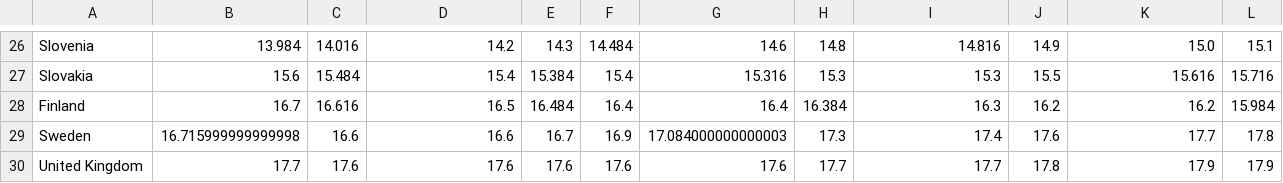
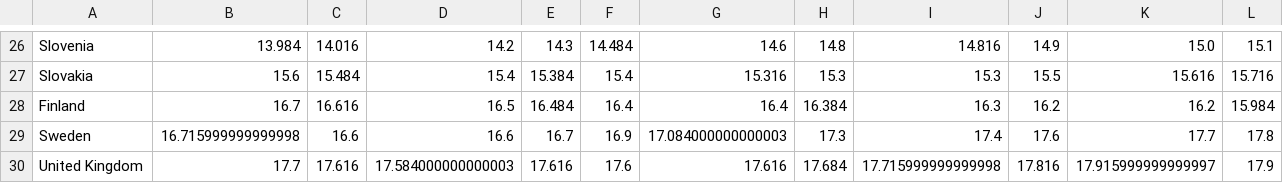
Before and after one commit to statho7/Data-Visualisation-Coursework-2, a CSV file: Datasets/Pop_by_age_0_14.csv, drawn as a sheet; only a part is shown, gaps mark what is left out.

```diff
--- a/Datasets/Pop_by_age_0_14.csv
+++ b/Datasets/Pop_by_age_0_14.csv
@@ -29,2 +29,2 @@ Finland,16.7,16.616,16.5,16.484,16.4,16.4,16.384,16.3,16.2,16.2,15.984
 Sweden,16.715999999999998,16.6,16.6,16.7,16.9,17.084000000000003,17.3,17.4,17.6,17.7,17.8
-United Kingdom,17.7,17.6,17.6,17.6,17.6,17.6,17.7,17.7,17.8,17.9,17.9
+United Kingdom,17.7,17.616,17.584000000000003,17.616,17.6,17.616,17.684,17.715999999999998,17.816,17.915999999999997,17.9
```
Also changed, not shown: Datasets/Births.csv, Datasets/Deaths.csv, 7 other files.
